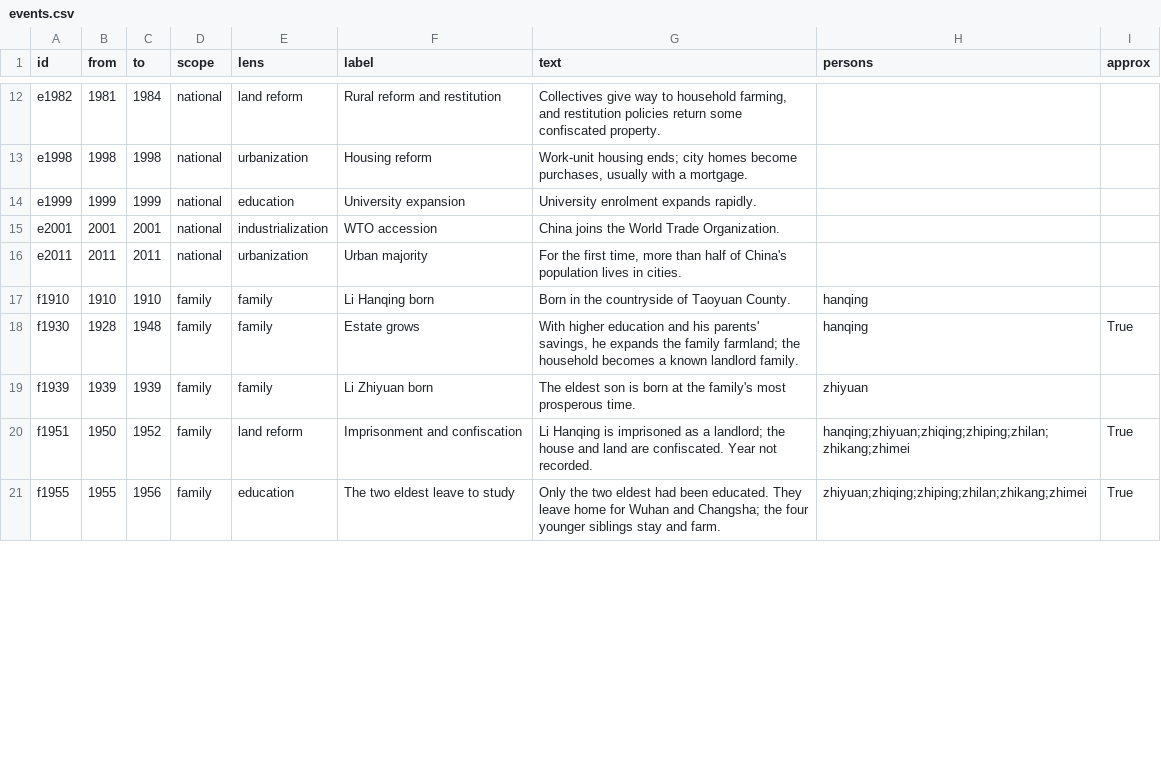
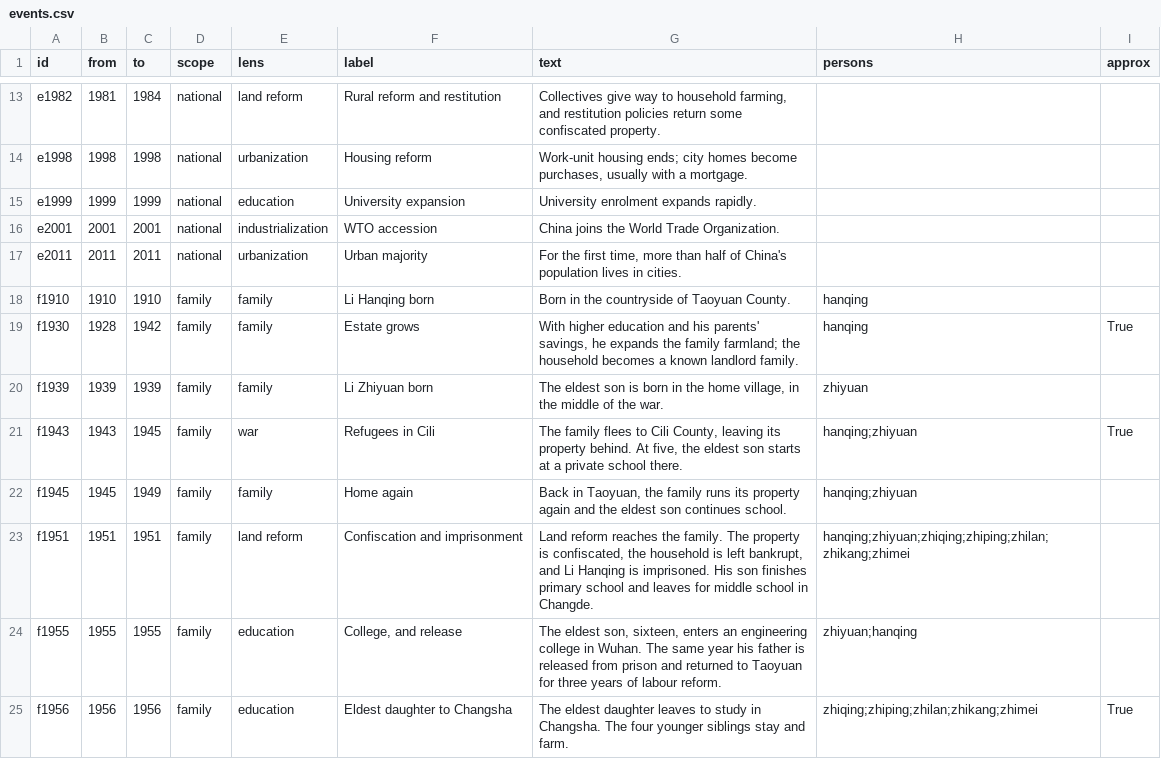
Before and after one commit to tiankongzhicheng-gif/taoyuan-four-generations, a CSV file: data/events.csv, drawn as a sheet; only a part is shown, gaps mark what is left out; the diff covers the shown part only.

```diff
--- a/data/events.csv
+++ b/data/events.csv
@@ -17,5 +18,8 @@ e2011,2011,2011,national,urbanization,Urban majority,"For the first time, more t
 f1910,1910,1910,family,family,Li Hanqing born,Born in the countryside of Taoyuan County.,hanqing,
-f1930,1928,1948,family,family,Estate grows,"With higher education and his parents' savings, he expands the family farmland; the household becomes a known landlord family.",hanqing,True
-f1939,1939,1939,family,family,Li Zhiyuan born,The eldest son is born at the family's most prosperous time.,zhiyuan,
-f1951,1950,1952,family,land reform,Imprisonment and confiscation,Li Hanqing is imprisoned as a landlord; the house and land are confiscated. Year not recorded.,hanqing;zhiyuan;zhiqing;zhiping;zhilan;zhikang;zhimei,True
-f1955,1955,1956,family,education,The two eldest leave to study,Only the two eldest had been educated. They leave home for Wuhan and Changsha; the four younger siblings stay and farm.,zhiyuan;zhiqing;zhiping;zhilan;zhikang;zhimei,True
+f1930,1928,1942,family,family,Estate grows,"With higher education and his parents' savings, he expands the family farmland; the household becomes a known landlord family.",hanqing,True
+f1939,1939,1939,family,family,Li Zhiyuan born,"The eldest son is born in the home village, in the middle of the war.",zhiyuan,
+f1943,1943,1945,family,war,Refugees in Cili,"The family flees to Cili County, leaving its property behind. At five, the eldest son starts at a private school there.",hanqing;zhiyuan,True
+f1945,1945,1949,family,family,Home again,"Back in Taoyuan, the family runs its property again and the eldest son continues school.",hanqing;zhiyuan,
+f1951,1951,1951,family,land reform,Confiscation and imprisonment,"Land reform reaches the family. The property is confiscated, the household is left bankrupt, and Li Hanqing is imprisoned. His son finishes primary school and leaves for middle school in Changde.",hanqing;zhiyuan;zhiqing;zhiping;zhilan;zhikang;zhimei,
+f1955,1955,1955,family,education,"College, and release","The eldest son, sixteen, enters an engineering college in Wuhan. The same year his father is released from prison and returned to Taoyuan for three years of labour reform.",zhiyuan;hanqing,
+f1956,1956,1956,family,education,Eldest daughter to Changsha,The eldest daughter leaves to study in Changsha. The four younger siblings stay and farm.,zhiqing;zhiping;zhilan;zhikang;zhimei,True
```
Also changed, not shown: 5 added rows and 8 edited cells elsewhere in this file, data/moves.csv, data/persons.csv, 11 other files.
